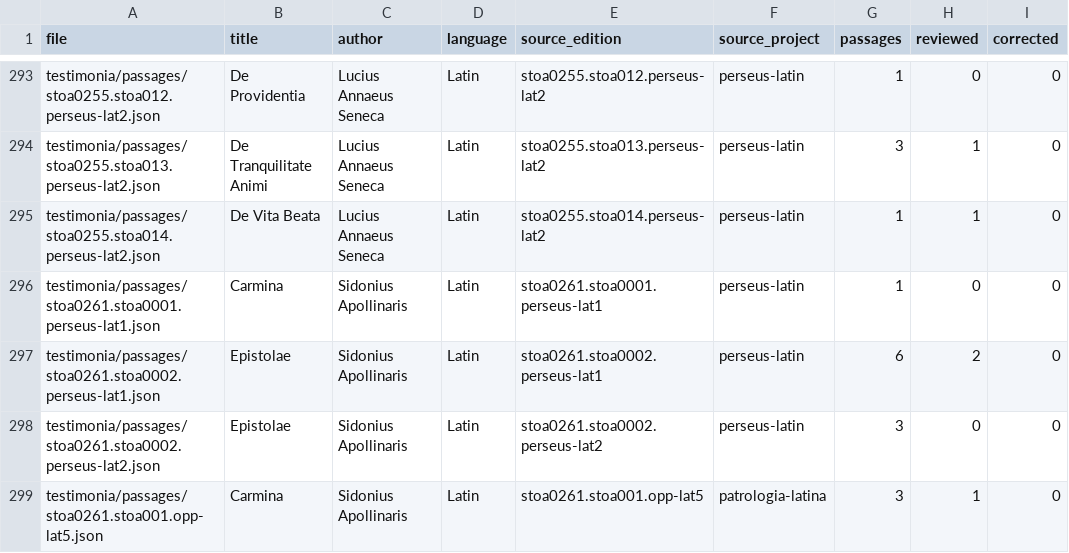
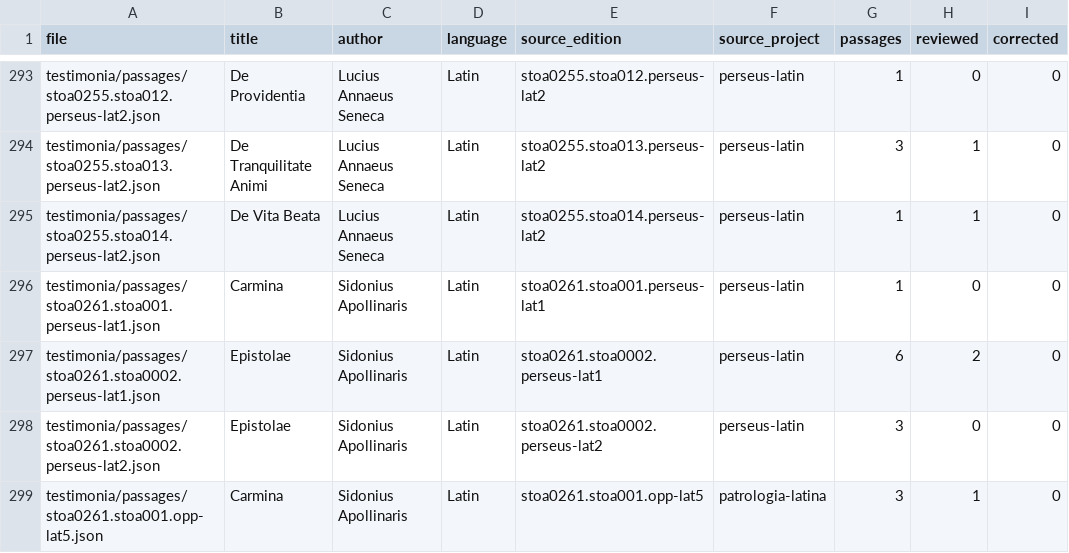
Before and after one commit to ClassicaCodex/ai-translations, a CSV file: testimonia/catalogue.csv, drawn as a sheet; only a part is shown, gaps mark what is left out; the diff names each change by its address in the sheet, - before the commit and + after, or states it on an @@ line.

```diff
--- a/testimonia/catalogue.csv
+++ b/testimonia/catalogue.csv
-A296 (file): testimonia/passages/stoa0261.stoa0001.perseus-lat1.json
+A296 (file): testimonia/passages/stoa0261.stoa001.perseus-lat1.json
-E296 (source_edition): stoa0261.stoa0001.perseus-lat1
+E296 (source_edition): stoa0261.stoa001.perseus-lat1
```
Also changed, not shown: catalogue.csv, 3 other files.
